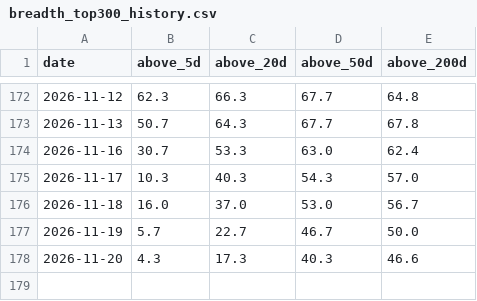
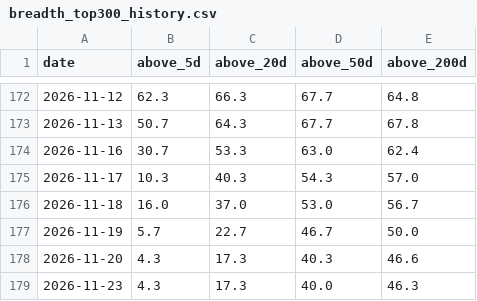
Before and after one commit to daveybitcoins/DaveyBitcoins-Website, a CSV file: data/breadth_top300_history.csv, drawn as a sheet; only a part is shown, gaps mark what is left out.

```diff
--- a/data/breadth_top300_history.csv
+++ b/data/breadth_top300_history.csv
@@ -178 +178,2 @@ date,above_5d,above_20d,above_50d,above_200d
 2026-11-20,4.3,17.3,40.3,46.6
+2026-11-23,4.3,17.3,40.0,46.3
```
Also changed, not shown: 7 other files.
